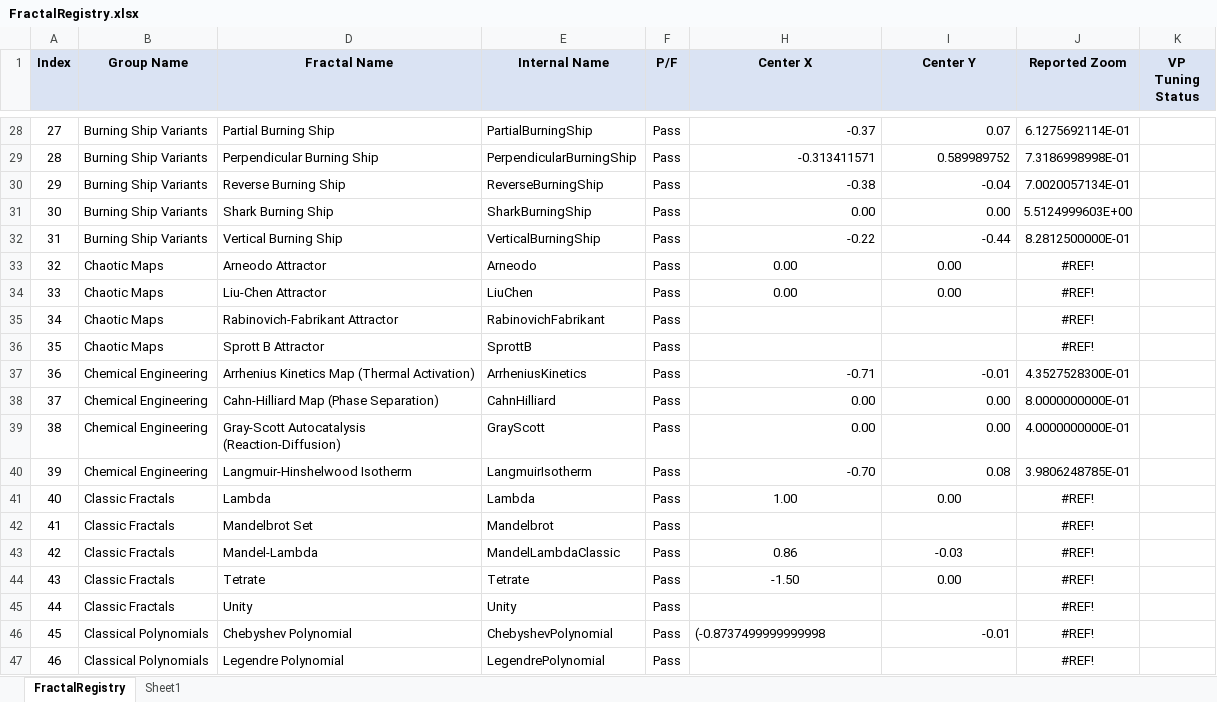
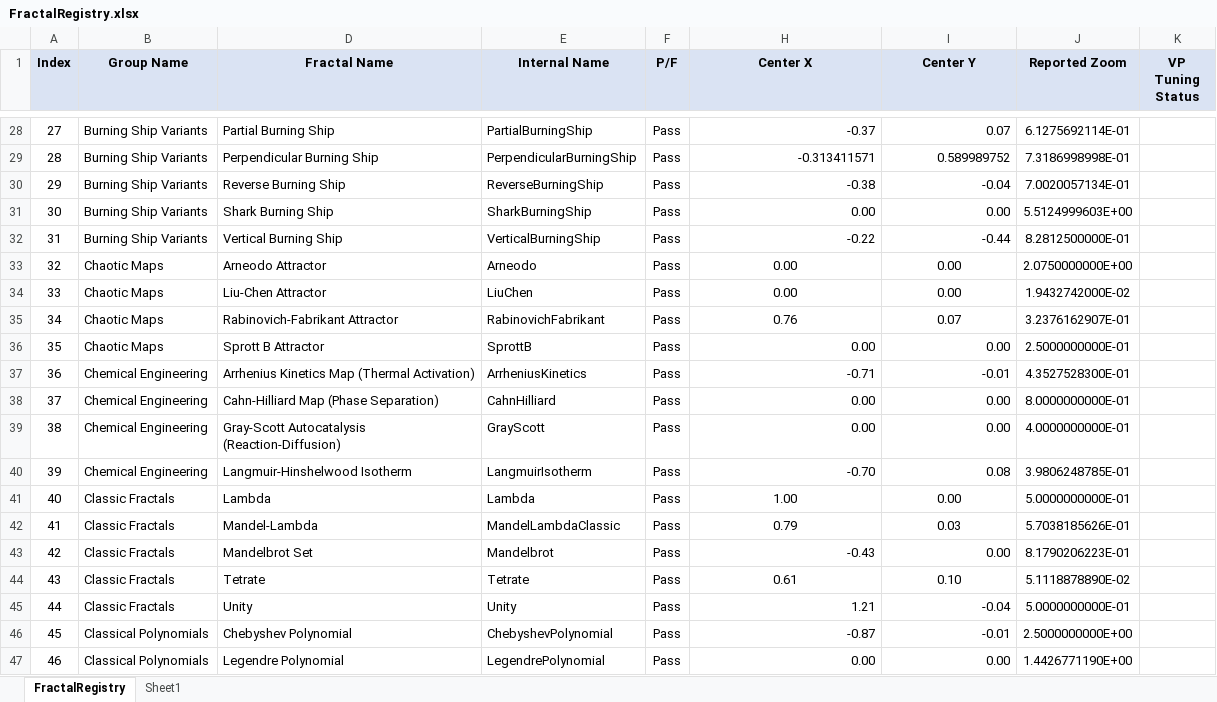
Before and after one commit to markhassellsmith/ManpLab, an Excel workbook: ManpWinUI/Documentation/Architecture/FractalRegistry.xlsx, sheet FractalRegistry, drawn as a sheet; only a part is shown, gaps mark what is left out; values as stored, in another font and other column widths than the file's, no borders; conditional formats not drawn; the diff covers the shown part only; the diff names each change by its address in the sheet, - before the commit and + after, or states it on an @@ line.

Commit message:
Finished initial conditions (a.k.a Viewport Tuning) through Complex Functions.

```diff
--- a/ManpWinUI/Documentation/Architecture/FractalRegistry.xlsx (sheet FractalRegistry)
+++ b/ManpWinUI/Documentation/Architecture/FractalRegistry.xlsx (sheet FractalRegistry)
-J33 (Reported Zoom): #REF!
+J33 (Reported Zoom): 2.0750000000E+00
-J34 (Reported Zoom): #REF!
+J34 (Reported Zoom): 1.9432742000E-02
-H35 (Center X): (empty)
+H35 (Center X): 0.76
-I35 (Center Y): (empty)
+I35 (Center Y): 0.07
-J35 (Reported Zoom): #REF!
+J35 (Reported Zoom): 3.2376162907E-01
-H36 (Center X): (empty)
+H36 (Center X): 0.00
-I36 (Center Y): (empty)
+I36 (Center Y): 0.00
-J36 (Reported Zoom): #REF!
+J36 (Reported Zoom): 2.5000000000E-01
-J41 (Reported Zoom): #REF!
+J41 (Reported Zoom): 5.0000000000E-01
-D42 (Fractal Name): Mandelbrot Set
+D42 (Fractal Name): Mandel-Lambda
-E42 (Internal Name): Mandelbrot
+E42 (Internal Name): MandelLambdaClassic
-H42 (Center X): (empty)
+H42 (Center X): 0.79
-I42 (Center Y): (empty)
+I42 (Center Y): 0.03
-J42 (Reported Zoom): #REF!
+J42 (Reported Zoom): 5.7038185626E-01
-D43 (Fractal Name): Mandel-Lambda
+D43 (Fractal Name): Mandelbrot Set
-E43 (Internal Name): MandelLambdaClassic
+E43 (Internal Name): Mandelbrot
-H43 (Center X): 0.86
+H43 (Center X): -0.43
-H43:I43 alignment: center
+H43:I43 alignment: right
-I43 (Center Y): -0.03
+I43 (Center Y): 0.00
-J43 (Reported Zoom): #REF!
+J43 (Reported Zoom): 8.1790206223E-01
-H44 (Center X): -1.50
+H44 (Center X): 0.61
-I44 (Center Y): 0.00
+I44 (Center Y): 0.10
-J44 (Reported Zoom): #REF!
+J44 (Reported Zoom): 5.1118878890E-02
-H45 (Center X): (empty)
+H45 (Center X): 1.21
-I45 (Center Y): (empty)
+I45 (Center Y): -0.04
-J45 (Reported Zoom): #REF!
+J45 (Reported Zoom): 5.0000000000E-01
-H46 (Center X): (-0.8737499999999998
+H46 (Center X): -0.87
-J46 (Reported Zoom): #REF!
+J46 (Reported Zoom): 2.5000000000E+00
-H47 (Center X): (empty)
+H47 (Center X): 0.00
-I47 (Center Y): (empty)
+I47 (Center Y): 0.00
-J47 (Reported Zoom): #REF!
+J47 (Reported Zoom): 1.4426771190E+00
```
Also changed, not shown: 26 edited cells and cell formats elsewhere in this sheet, hidden cells, 1 other file.
